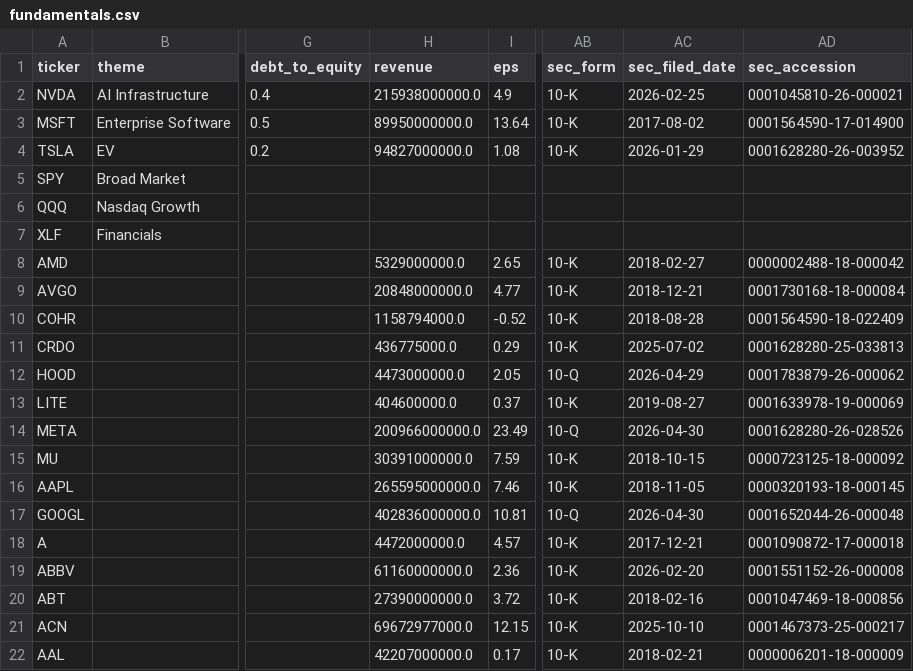
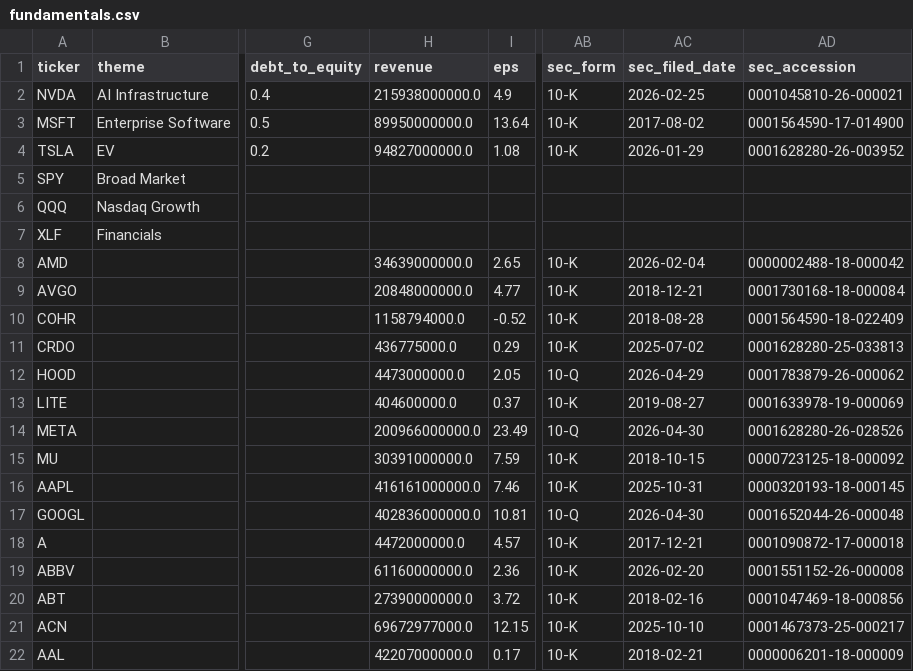
Before and after one commit to YuzeJ21/Stock-Analysis, a CSV file: data/fundamentals.csv, drawn as a sheet; only a part is shown, gaps mark what is left out; the diff names each change by its address in the sheet, - before the commit and + after, or states it on an @@ line.

Commit message:
Apply reviewed SEC revenue and filing dates

```diff
--- a/data/fundamentals.csv
+++ b/data/fundamentals.csv
-H8 (revenue): 5329000000.0
+H8 (revenue): 34639000000.0
-AC8 (sec_filed_date): 2018-02-27
+AC8 (sec_filed_date): 2026-02-04
-H16 (revenue): 265595000000.0
+H16 (revenue): 416161000000.0
-AC16 (sec_filed_date): 2018-11-05
+AC16 (sec_filed_date): 2025-10-31
```
